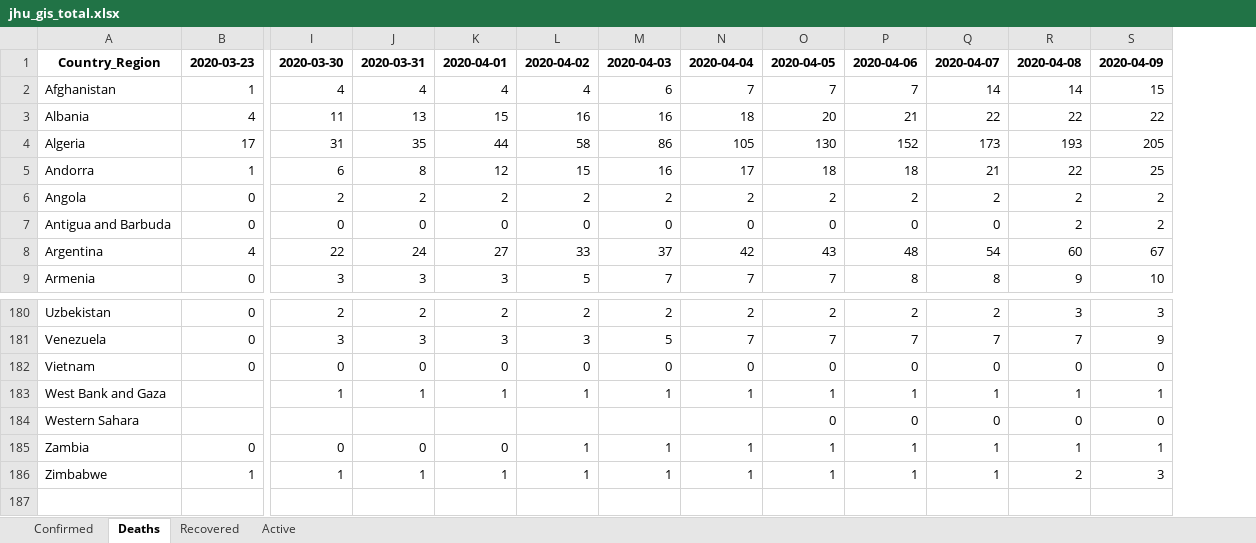
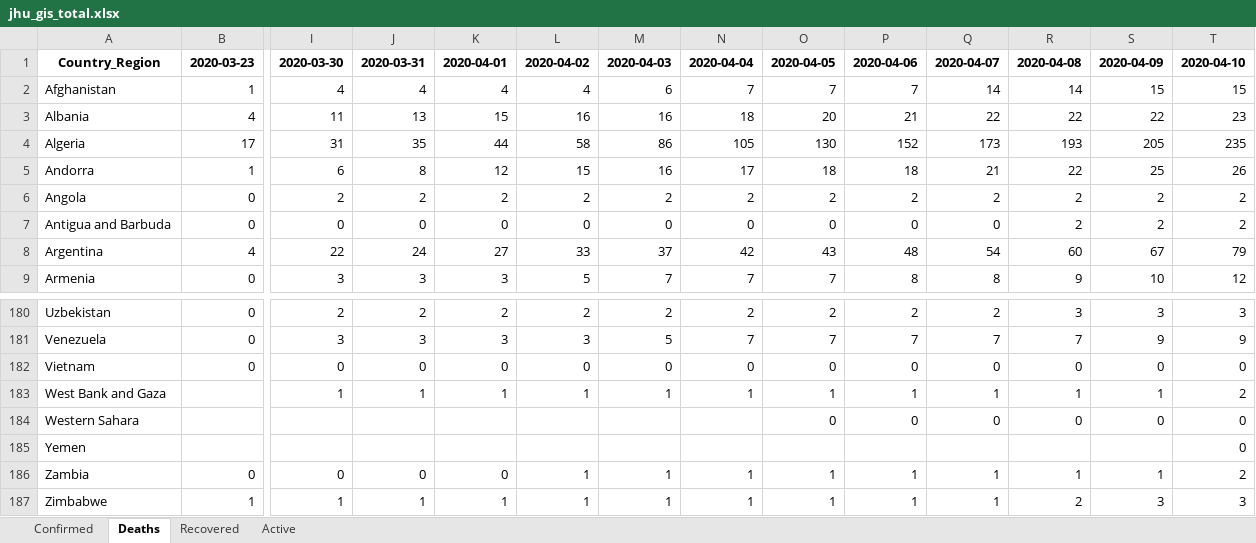
Before and after one commit to maisammusthafa/covid-19, an Excel workbook: jhu_gis/data/jhu_gis_total.xlsx, sheet Deaths, drawn as a sheet; only a part is shown, gaps mark what is left out; values as stored, in another font and other column widths than the file's, no borders; rows hold the shown columns only; the diff names each change by its address in the sheet, - before the commit and + after, or states it on an @@ line.

```diff
--- a/jhu_gis/data/jhu_gis_total.xlsx (sheet Deaths)
+++ b/jhu_gis/data/jhu_gis_total.xlsx (sheet Deaths)
+column T, rows 1-9: 2020-04-10 | 15 | 23 | 235 | 26 | 2 | 2 | 79 | 12; rows 180-184: 3 | 9 | 0 | 2 | 0; rows 186-187: 2 | 3
+row 185: Yemen |  |  |  |  |  |  |  |  |  |  |  |  | 0
```
Also changed, not shown: sheet Recovered, sheet Active, sheet Confirmed, ecdc_csv/data/ecdc_csv_diff.xlsx, ecdc_csv/data/ecdc_csv_total.xlsx, 5 other files.
